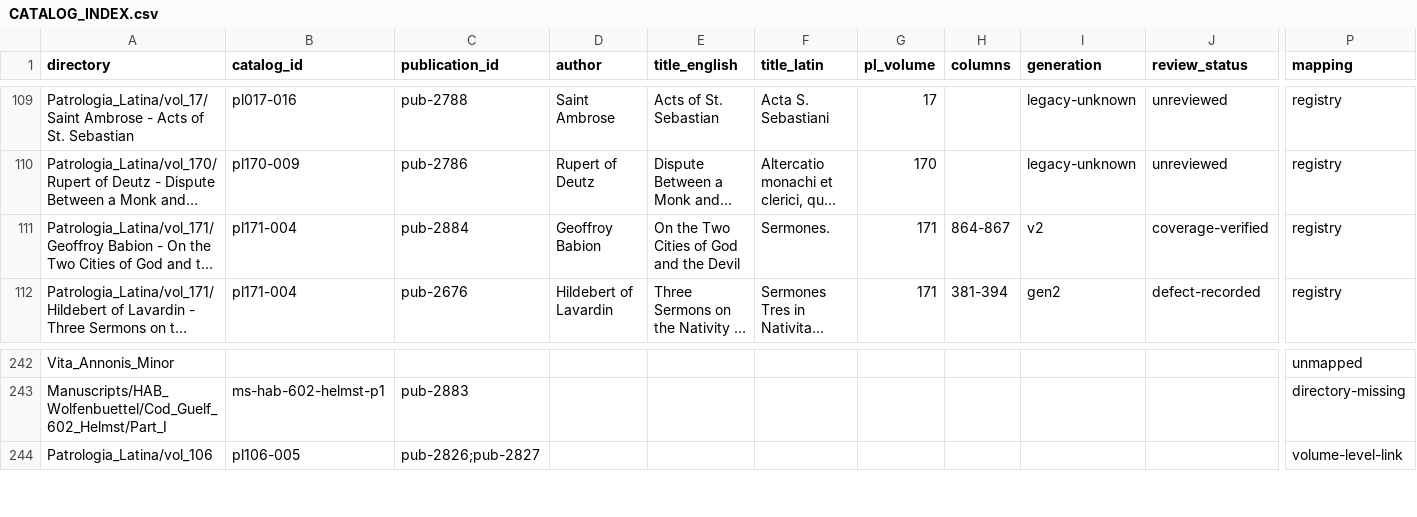
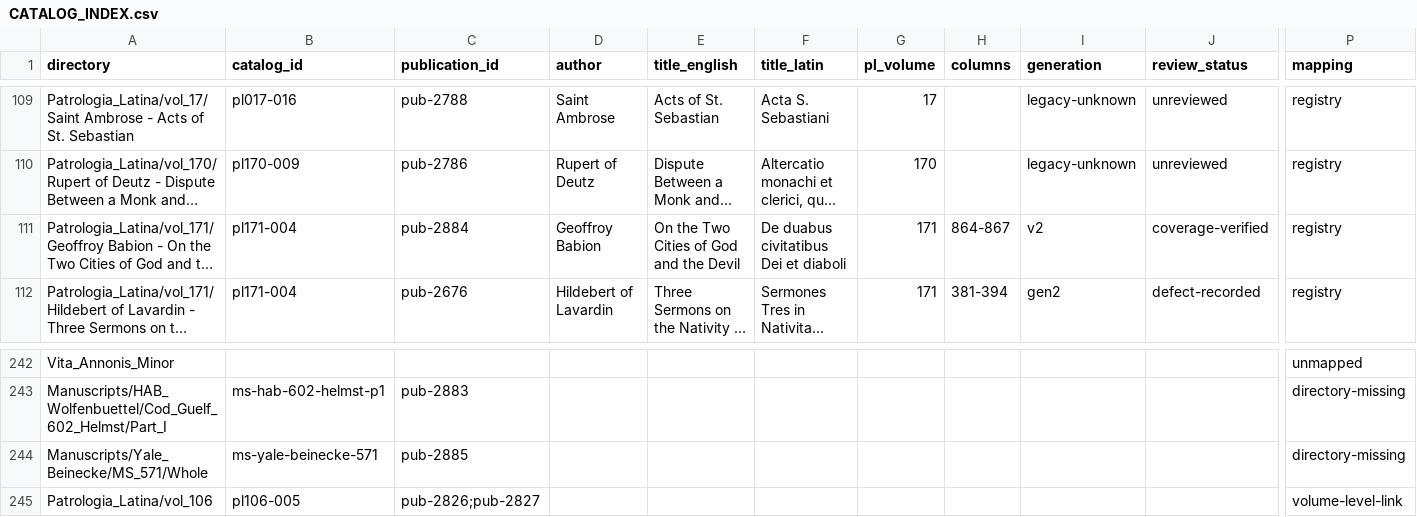
Before and after one commit to wryan14/Latin-Patristic-Texts, a CSV file: Patrologia_Latina/CATALOG_INDEX.csv, drawn as a sheet; only a part is shown, gaps mark what is left out; long unchanged cells end in …; rows hold the shown columns only; the diff names each change by its address in the sheet, - before the commit and + after, or states it on an @@ line.

```diff
--- a/Patrologia_Latina/CATALOG_INDEX.csv
+++ b/Patrologia_Latina/CATALOG_INDEX.csv
-F111 (title_latin): Sermones.
+F111 (title_latin): De duabus civitatibus Dei et diaboli
+row 244: Manuscripts/Yale_Beinecke/MS_571/Whole | ms-yale-beinecke-571 | pub-2885 |  |  |  |  |  |  |  | directory-missing
```
Also changed, not shown: Manuscripts/CATALOG_INDEX.csv.
